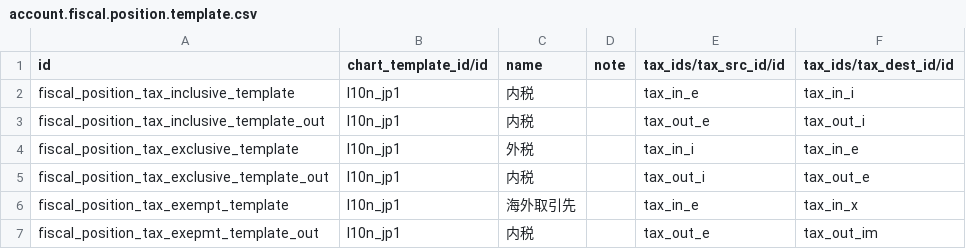
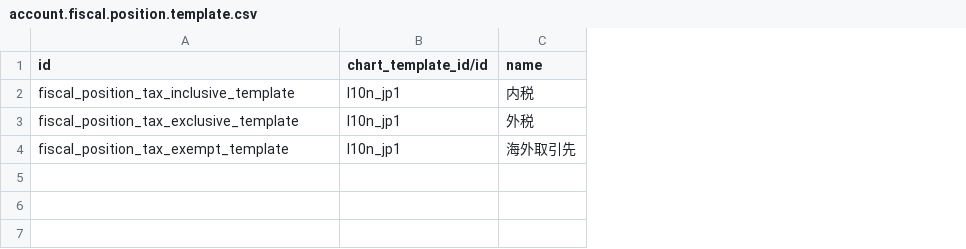
Before and after one commit to cogitoweb/OCB, a CSV file: addons/l10n_jp/data/account.fiscal.position.template.csv, drawn as a sheet; removed rows and columns are numbered as before the commit, all else as after; the diff names each change by its address in the sheet, - before the commit and + after, or states it on an @@ line.

Commit message:
[FIX] l10n_jp: correctly define fiscal position taxes
*.template records needs xmlids in order to be instanciate.

Close #15384

```diff
--- a/addons/l10n_jp/data/account.fiscal.position.template.csv
+++ b/addons/l10n_jp/data/account.fiscal.position.template.csv
-column D (note), empty
-column E (tax_ids/tax_src_id/id), row 2: tax_in_e; row 4: tax_in_i; row 6: tax_in_e
-column F (tax_ids/tax_dest_id/id), row 2: tax_in_i; row 4: tax_in_e; row 6: tax_in_x
-row 3: fiscal_position_tax_inclusive_template_out | l10n_jp1 | 内税 |  | tax_out_e | tax_out_i
-row 5: fiscal_position_tax_exclusive_template_out | l10n_jp1 | 内税 |  | tax_out_i | tax_out_e
-row 7: fiscal_position_tax_exepmt_template_out | l10n_jp1 | 内税 |  | tax_out_e | tax_out_im
```
Also changed, not shown: 2 other files.
